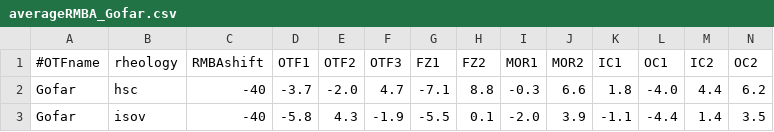
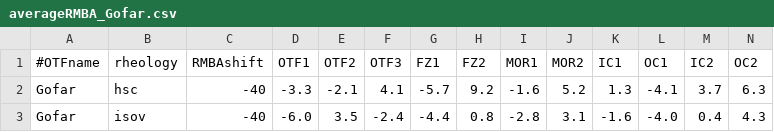
Before and after one commit to sibiaoliu/OTFs_GravitySeismicity, a CSV file: Gravity/fast/Gofar/no-hydroT-cooling/Results/averageRMBA_Gofar.csv, drawn as a sheet; only a part is shown; the diff covers the shown part only.

```diff
--- a/Gravity/fast/Gofar/no-hydroT-cooling/Results/averageRMBA_Gofar.csv
+++ b/Gravity/fast/Gofar/no-hydroT-cooling/Results/averageRMBA_Gofar.csv
@@ -1,3 +1,3 @@
 #OTFname,rheology,RMBAshift,OTF1,OTF2,OTF3,FZ1,FZ2,MOR1,MOR2,IC1,OC1,IC2,OC2
-Gofar,hsc,-40,-3.7,-2.0,4.7,-7.1,8.8,-0.3,6.6,1.8,-4.0,4.4,6.2
-Gofar,isov,-40,-5.8,4.3,-1.9,-5.5,0.1,-2.0,3.9,-1.1,-4.4,1.4,3.5
+Gofar,hsc,-40,-3.3,-2.1,4.1,-5.7,9.2,-1.6,5.2,1.3,-4.1,3.7,6.3
+Gofar,isov,-40,-6.0,3.5,-2.4,-4.4,0.8,-2.8,3.1,-1.6,-4.0,0.4,4.3
```
Also changed, not shown: 23 edited cells elsewhere in this file, Gravity/fast/Clipperton/no-hydroT-cooling/Results/averageRMBA_Clipperton.csv, Gravity/fast/Clipperton/no-hydroT-cooling/Results/averageThermal_Clipperton.csv, 47 other files.
